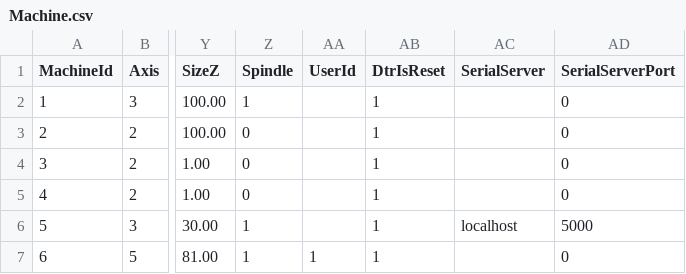
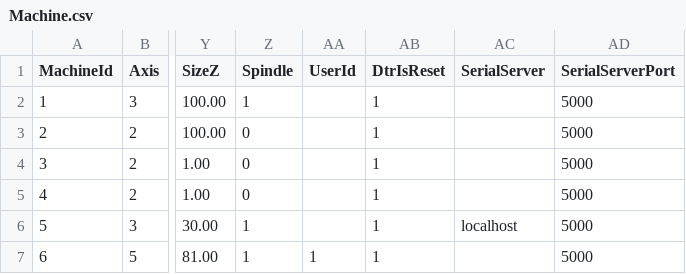
Before and after one commit to aiten/CNCLib, a CSV file: Src/Repository/DefaultData/Machine.csv, drawn as a sheet; only a part is shown, gaps mark what is left out; the diff names each change by its address in the sheet, - before the commit and + after, or states it on an @@ line.

```diff
--- a/Src/Repository/DefaultData/Machine.csv
+++ b/Src/Repository/DefaultData/Machine.csv
-AD2:AD5 (SerialServerPort): 0
+AD2:AD5 (SerialServerPort): 5000
-AD7 (SerialServerPort): 0
+AD7 (SerialServerPort): 5000
```
Also changed, not shown: 5 other files.
